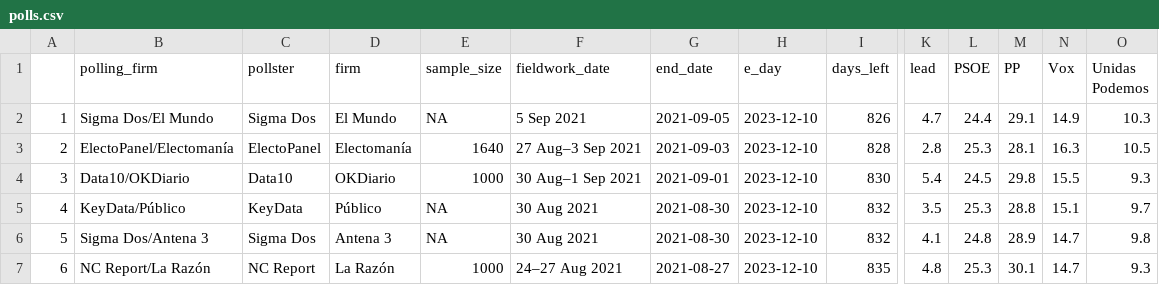
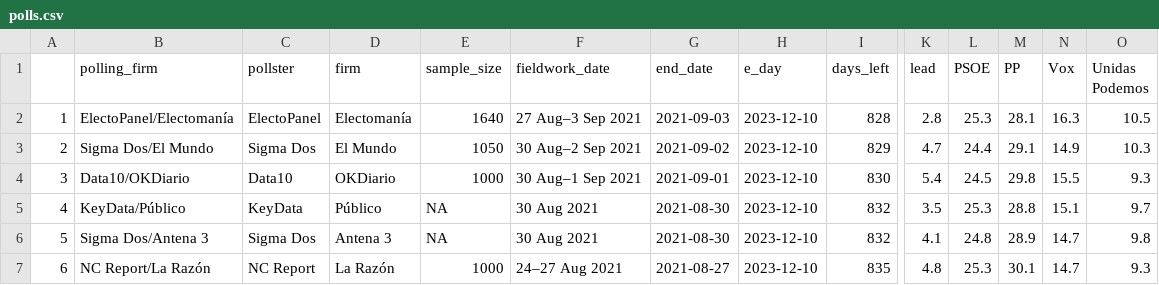
Before and after one commit to endikasatu/promedio_encuestas_esp, a CSV file: data/polls.csv, drawn as a sheet; only a part is shown, gaps mark what is left out; removed rows and columns are numbered as before the commit, all else as after; rows hold the shown columns only; the diff names each change by its address in the sheet, - before the commit and + after, or states it on an @@ line.

```diff
--- a/data/polls.csv
+++ b/data/polls.csv
-row 2: 1 | Sigma Dos/El Mundo | Sigma Dos | El Mundo | NA | 5 Sep 2021 | 2021-09-05 | 2023-12-10 | 826 | 4.7 | 24.4 | 29.1 | 14.9 | 10.3
-A2: 2
+A2: 1
+row 3: 2 | Sigma Dos/El Mundo | Sigma Dos | El Mundo | 1050 | 30 Aug–2 Sep 2021 | 2021-09-02 | 2023-12-10 | 829 | 4.7 | 24.4 | 29.1 | 14.9 | 10.3
```
Also changed, not shown: data/pde_plus_polls.csv, 1 other file.
